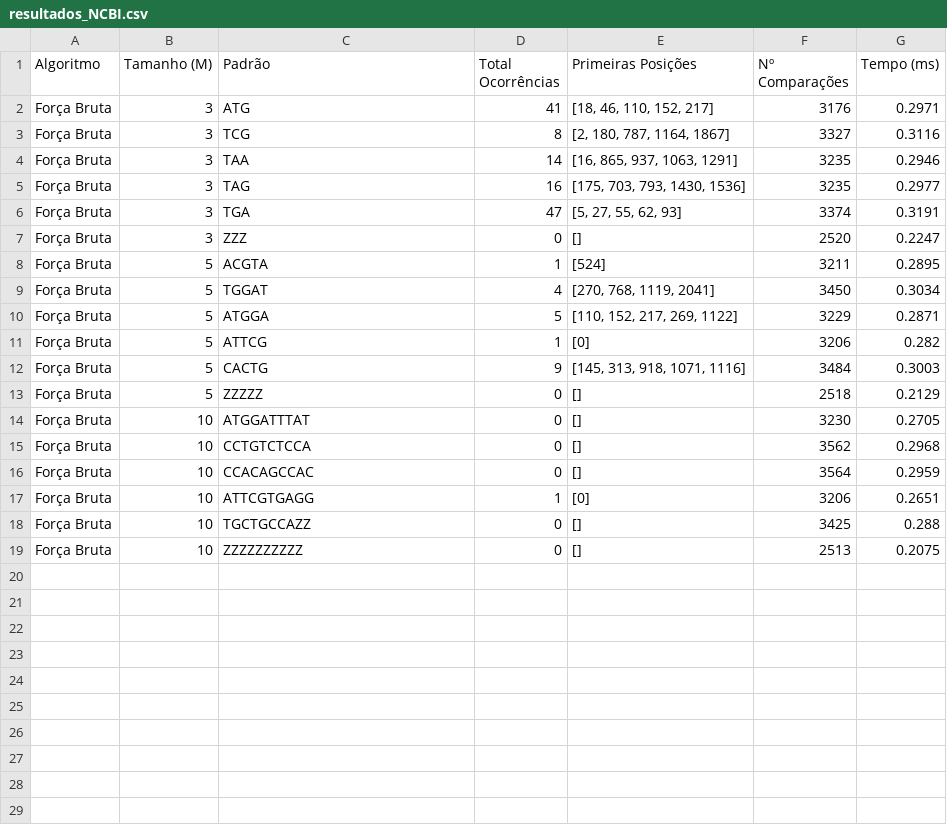
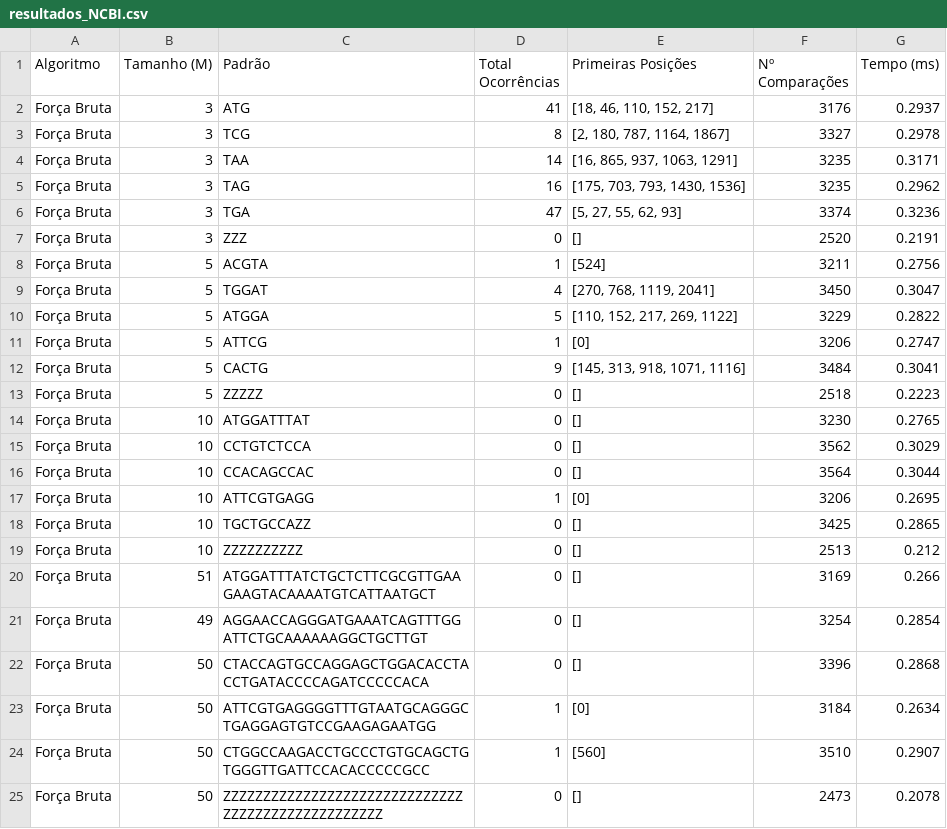
Before and after one commit to murilodavanso/ProcessamentoDeCadeias-AEDII-2026.2, a CSV file: out/forcaBruta/resultados_NCBI.csv, drawn as a sheet.

```diff
--- a/out/forcaBruta/resultados_NCBI.csv
+++ b/out/forcaBruta/resultados_NCBI.csv
@@ -1,19 +1,25 @@
 Algoritmo,Tamanho (M),Padrão,Total Ocorrências,Primeiras Posições,Nº Comparações,Tempo (ms)
-Força Bruta,3,ATG,41,"[18, 46, 110, 152, 217]",3176,0.2971
-Força Bruta,3,TCG,8,"[2, 180, 787, 1164, 1867]",3327,0.3116
-Força Bruta,3,TAA,14,"[16, 865, 937, 1063, 1291]",3235,0.2946
-Força Bruta,3,TAG,16,"[175, 703, 793, 1430, 1536]",3235,0.2977
-Força Bruta,3,TGA,47,"[5, 27, 55, 62, 93]",3374,0.3191
-Força Bruta,3,ZZZ,0,[],2520,0.2247
-Força Bruta,5,ACGTA,1,[524],3211,0.2895
-Força Bruta,5,TGGAT,4,"[270, 768, 1119, 2041]",3450,0.3034
-Força Bruta,5,ATGGA,5,"[110, 152, 217, 269, 1122]",3229,0.2871
-Força Bruta,5,ATTCG,1,[0],3206,0.282
-Força Bruta,5,CACTG,9,"[145, 313, 918, 1071, 1116]",3484,0.3003
-Força Bruta,5,ZZZZZ,0,[],2518,0.2129
-Força Bruta,10,ATGGATTTAT,0,[],3230,0.2705
-Força Bruta,10,CCTGTCTCCA,0,[],3562,0.2968
-Força Bruta,10,CCACAGCCAC,0,[],3564,0.2959
-Força Bruta,10,ATTCGTGAGG,1,[0],3206,0.2651
-Força Bruta,10,TGCTGCCAZZ,0,[],3425,0.288
-Força Bruta,10,ZZZZZZZZZZ,0,[],2513,0.2075
+Força Bruta,3,ATG,41,"[18, 46, 110, 152, 217]",3176,0.2937
+Força Bruta,3,TCG,8,"[2, 180, 787, 1164, 1867]",3327,0.2978
+Força Bruta,3,TAA,14,"[16, 865, 937, 1063, 1291]",3235,0.3171
+Força Bruta,3,TAG,16,"[175, 703, 793, 1430, 1536]",3235,0.2962
+Força Bruta,3,TGA,47,"[5, 27, 55, 62, 93]",3374,0.3236
+Força Bruta,3,ZZZ,0,[],2520,0.2191
+Força Bruta,5,ACGTA,1,[524],3211,0.2756
+Força Bruta,5,TGGAT,4,"[270, 768, 1119, 2041]",3450,0.3047
+Força Bruta,5,ATGGA,5,"[110, 152, 217, 269, 1122]",3229,0.2822
+Força Bruta,5,ATTCG,1,[0],3206,0.2747
+Força Bruta,5,CACTG,9,"[145, 313, 918, 1071, 1116]",3484,0.3041
+Força Bruta,5,ZZZZZ,0,[],2518,0.2223
+Força Bruta,10,ATGGATTTAT,0,[],3230,0.2765
+Força Bruta,10,CCTGTCTCCA,0,[],3562,0.3029
+Força Bruta,10,CCACAGCCAC,0,[],3564,0.3044
+Força Bruta,10,ATTCGTGAGG,1,[0],3206,0.2695
+Força Bruta,10,TGCTGCCAZZ,0,[],3425,0.2865
+Força Bruta,10,ZZZZZZZZZZ,0,[],2513,0.212
+Força Bruta,51,ATGGATTTATCTGCTCTTCGCGTTGAAGAAGTACAAAATGTCATTAATGCT,0,[],3169,0.266
+Força Bruta,49,AGGAACCAGGGATGAAATCAGTTTGGATTCTGCAAAAAAGGCTGCTTGT,0,[],3254,0.2854
+Força Bruta,50,CTACCAGTGCCAGGAGCTGGACACCTACCTGATACCCCAGATCCCCCACA,0,[],3396,0.2868
+Força Bruta,50,ATTCGTGAGGGGTTTGTAATGCAGGGCTGAGGAGTGTCCGAAGAGAATGG,1,[0],3184,0.2634
+Força Bruta,50,CTGGCCAAGACCTGCCCTGTGCAGCTGTGGGTTGATTCCACACCCCCGCC,1,[560],3510,0.2907
+Força Bruta,50,ZZZZZZZZZZZZZZZZZZZZZZZZZZZZZZZZZZZZZZZZZZZZZZZZZZ,0,[],2473,0.2078
```
Also changed, not shown: out/forcaBruta/resultados_GenBank.csv, out/forcaBruta/resultados_LargeGenerated.csv, 4 other files.
